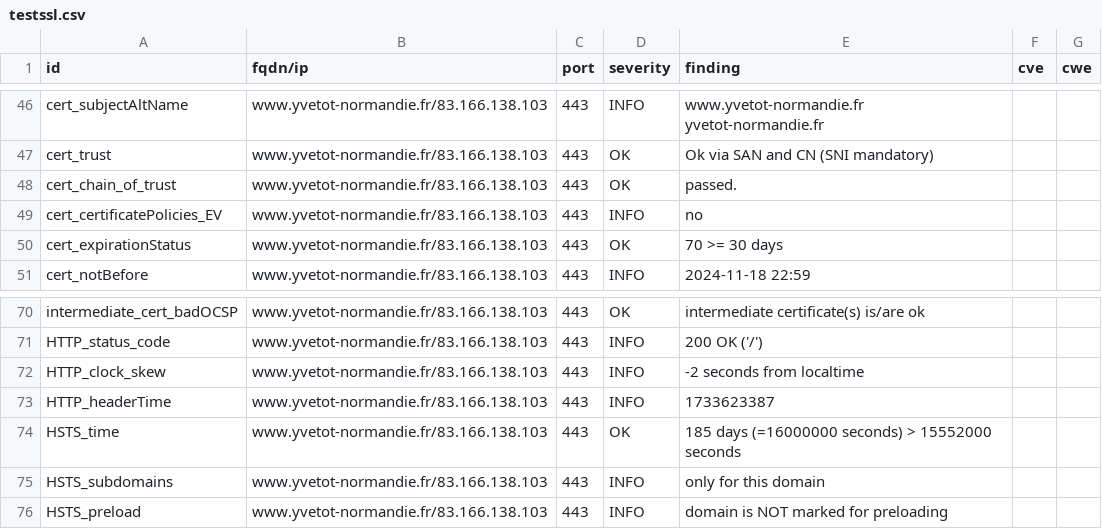
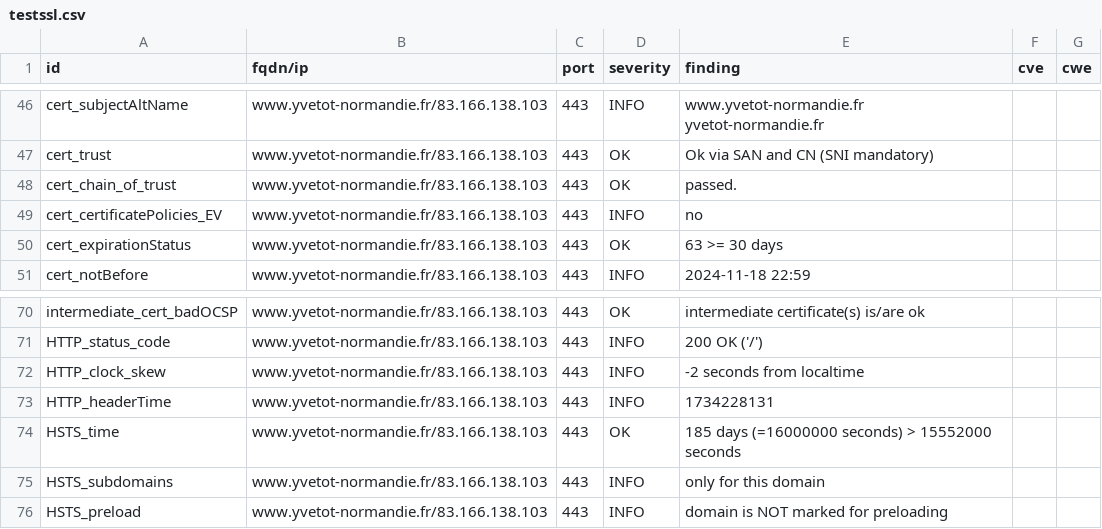
Before and after one commit to CDC-Yvetot-Normandie/dashlord, a CSV file: results/aHR0cHM6Ly93d3cueXZldG90LW5vcm1hbmRpZS5mcg==/testssl.csv, drawn as a sheet; only a part is shown, gaps mark what is left out.

```diff
--- a/results/aHR0cHM6Ly93d3cueXZldG90LW5vcm1hbmRpZS5mcg==/testssl.csv
+++ b/results/aHR0cHM6Ly93d3cueXZldG90LW5vcm1hbmRpZS5mcg==/testssl.csv
@@ -49,3 +49,3 @@
 "cert_certificatePolicies_EV","www.yvetot-normandie.fr/83.166.138.103","443","INFO","no","",""
-"cert_expirationStatus","www.yvetot-normandie.fr/83.166.138.103","443","OK","70 >= 30 days","",""
+"cert_expirationStatus","www.yvetot-normandie.fr/83.166.138.103","443","OK","63 >= 30 days","",""
 "cert_notBefore","www.yvetot-normandie.fr/83.166.138.103","443","INFO","2024-11-18 22:59","",""
@@ -72,3 +72,3 @@
 "HTTP_clock_skew","www.yvetot-normandie.fr/83.166.138.103","443","INFO","-2 seconds from localtime","",""
-"HTTP_headerTime","www.yvetot-normandie.fr/83.166.138.103","443","INFO","1733623387","",""
+"HTTP_headerTime","www.yvetot-normandie.fr/83.166.138.103","443","INFO","1734228131","",""
 "HSTS_time","www.yvetot-normandie.fr/83.166.138.103","443","OK","185 days (=16000000 seconds) > 15552000 seconds","",""
```
Also changed, not shown: 7 other files.
